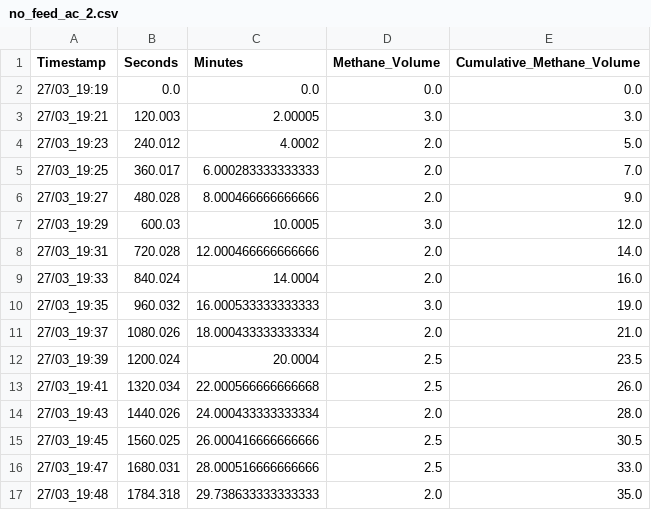
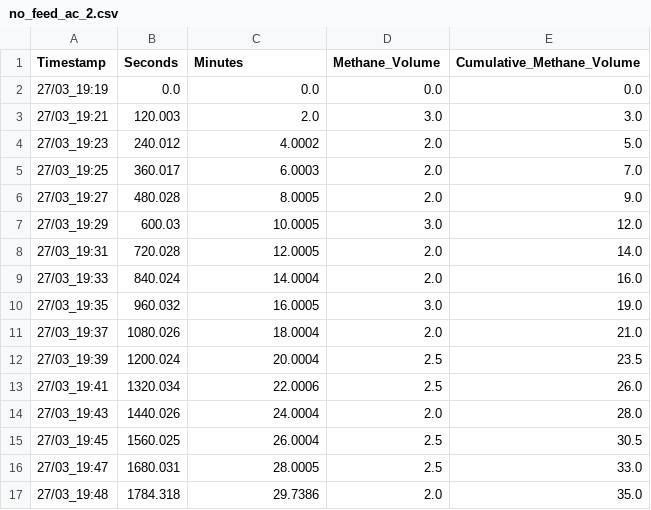
Before and after one commit to Vidianos-Giannitsis/masters-thesis, a CSV file: data/exp_pro/no_feed_ac_2.csv, drawn as a sheet.

```diff
--- a/data/exp_pro/no_feed_ac_2.csv
+++ b/data/exp_pro/no_feed_ac_2.csv
@@ -2,16 +2,16 @@ Timestamp,Seconds,Minutes,Methane_Volume,Cumulative_Methane_Volume
 27/03_19:19,0.0,0.0,0.0,0.0
-27/03_19:21,120.003,2.00005,3.0,3.0
+27/03_19:21,120.003,2.0,3.0,3.0
 27/03_19:23,240.012,4.0002,2.0,5.0
-27/03_19:25,360.017,6.000283333333333,2.0,7.0
-27/03_19:27,480.028,8.000466666666666,2.0,9.0
+27/03_19:25,360.017,6.0003,2.0,7.0
+27/03_19:27,480.028,8.0005,2.0,9.0
 27/03_19:29,600.03,10.0005,3.0,12.0
-27/03_19:31,720.028,12.000466666666666,2.0,14.0
+27/03_19:31,720.028,12.0005,2.0,14.0
 27/03_19:33,840.024,14.0004,2.0,16.0
-27/03_19:35,960.032,16.000533333333333,3.0,19.0
-27/03_19:37,1080.026,18.000433333333334,2.0,21.0
+27/03_19:35,960.032,16.0005,3.0,19.0
+27/03_19:37,1080.026,18.0004,2.0,21.0
 27/03_19:39,1200.024,20.0004,2.5,23.5
-27/03_19:41,1320.034,22.000566666666668,2.5,26.0
-27/03_19:43,1440.026,24.000433333333334,2.0,28.0
-27/03_19:45,1560.025,26.000416666666666,2.5,30.5
-27/03_19:47,1680.031,28.000516666666666,2.5,33.0
-27/03_19:48,1784.318,29.738633333333333,2.0,35.0
+27/03_19:41,1320.034,22.0006,2.5,26.0
+27/03_19:43,1440.026,24.0004,2.0,28.0
+27/03_19:45,1560.025,26.0004,2.5,30.5
+27/03_19:47,1680.031,28.0005,2.5,33.0
+27/03_19:48,1784.318,29.7386,2.0,35.0
```
Also changed, not shown: data/exp_pro/acet_test_0.csv, data/exp_pro/acet_test_1.csv, 24 other files.
